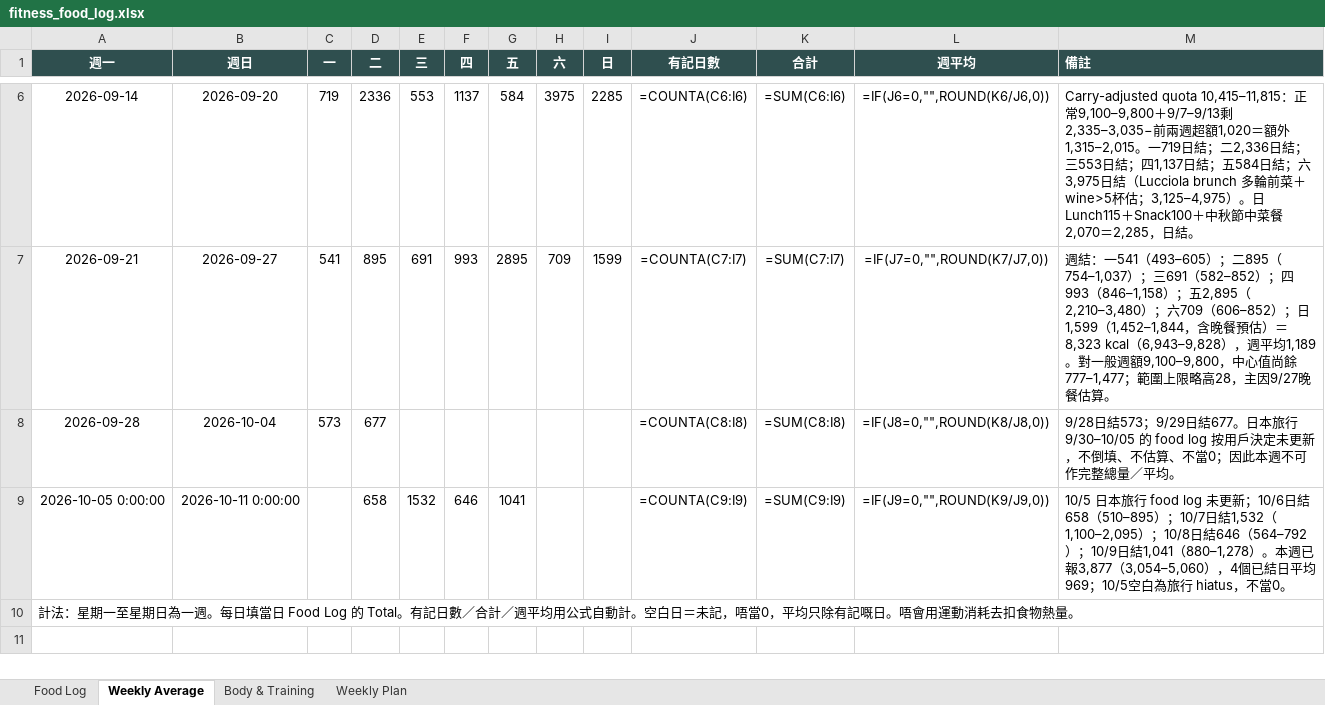
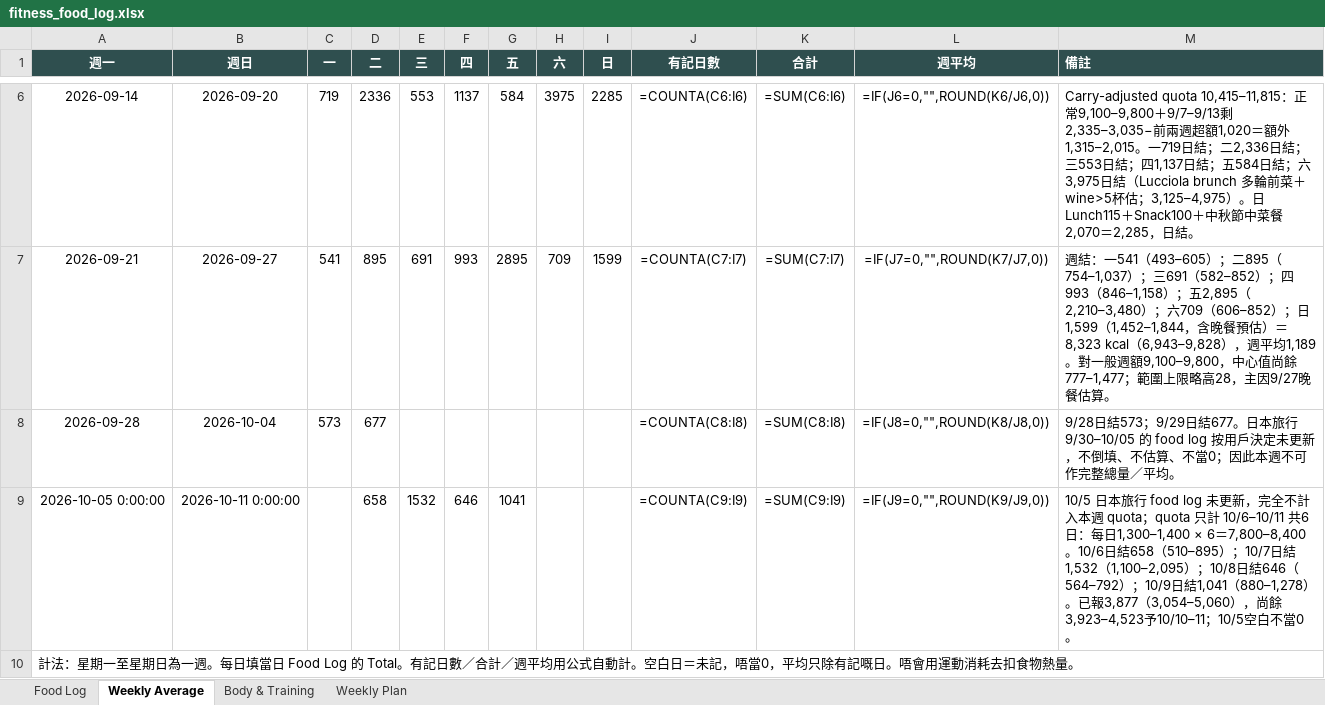
Before and after one commit to buzz-knittinpix/melodycheng622-cmyk.github.io, an Excel workbook: data/fitness_food_log.xlsx, sheet Weekly Average, drawn as a sheet; only a part is shown, gaps mark what is left out; values as stored, in another font and other column widths than the file's, no borders; formulas without a stored value are shown as written; the diff names each change by its address in the sheet, - before the commit and + after, or states it on an @@ line.

Commit message:
Set six-day calorie quota for October 6 to 11

```diff
--- a/data/fitness_food_log.xlsx (sheet Weekly Average)
+++ b/data/fitness_food_log.xlsx (sheet Weekly Average)
-M9 (備註): …log 未更新；10/6日結658（510–895）；10/7日結1,532（1,100–2,095）；10/8日結646（564–792）；10/9日結1,041（880–1,278）。本週已報3,877（3,054–5,060），4個已結日平均969；10/5空白為旅行 hiatus，不當0。
+M9 (備註): …log 未更新，完全不計入本週 quota；quota 只計 10/6–10/11 共6日：每日1,300–1,400 × 6＝7,800–8,400。10/6日結658（510–895）；10/7日結1,532（1,100–2,095）；10/8日結646（564–792）；10/9日結1,041（880–1,278）。已報3,877（3,054–5,060），尚餘3,923–4,523予10/10–11；10/5空白不當0。
```
Also changed, not shown: sheet Weekly Plan, 1 other file.
